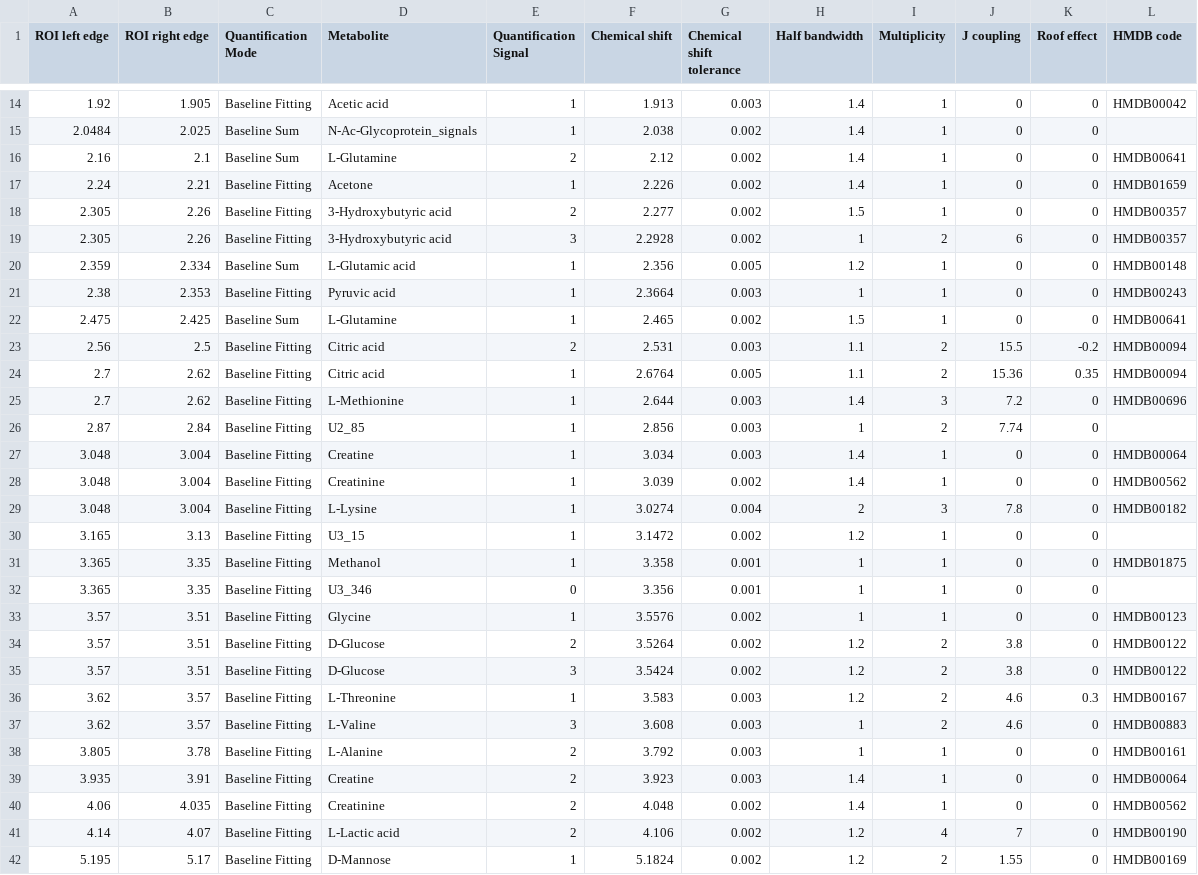
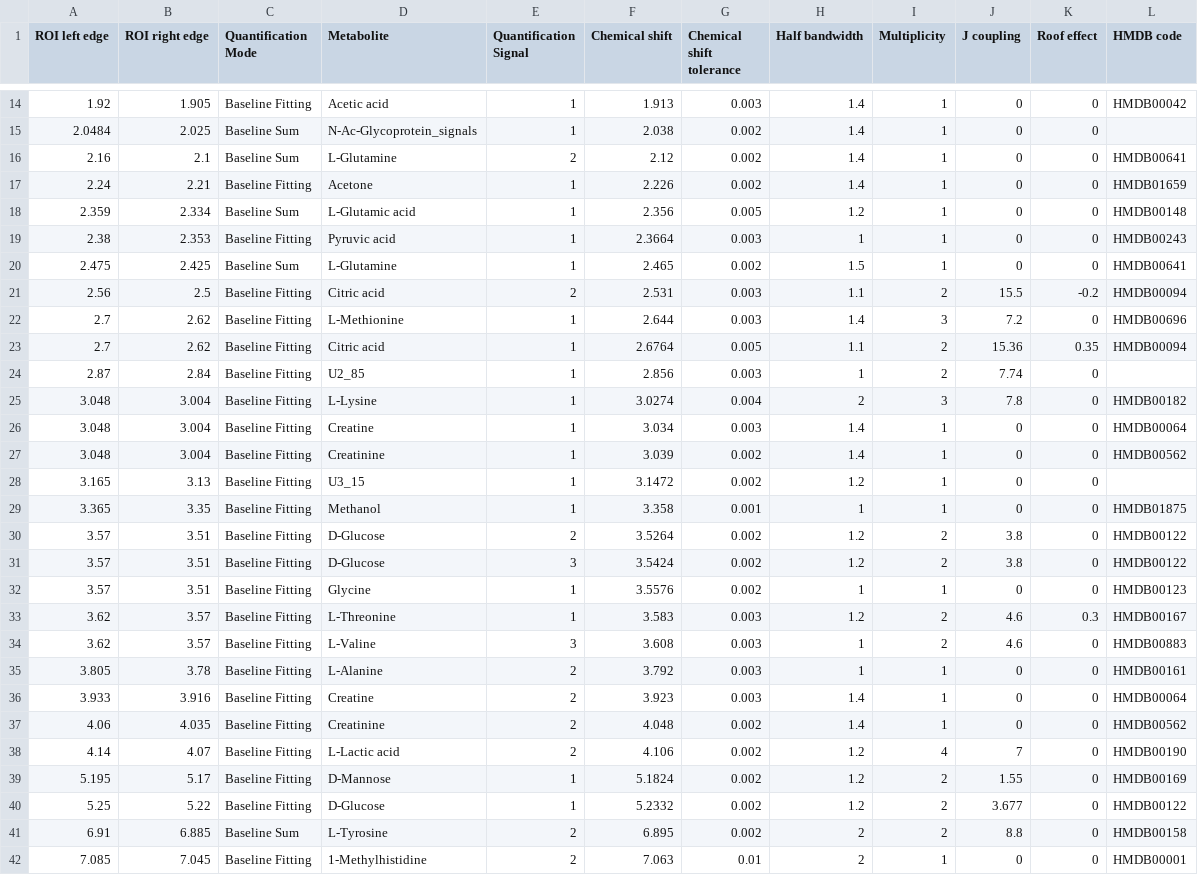
Before and after one commit to danielcanueto/rDolphin, a CSV file: inst/extdata/Blood_profile.csv, drawn as a sheet; only a part is shown, gaps mark what is left out; the shorter side is filled out with more unchanged rows; the diff covers the shown part only.

```diff
--- a/inst/extdata/Blood_profile.csv
+++ b/inst/extdata/Blood_profile.csv
@@ -17,4 +17,2 @@ ROI left edge,ROI right edge,Quantification Mode,Metabolite,Quantification Signa
 2.24,2.21,Baseline Fitting,Acetone,1,2.226,0.002,1.4,1,0,0,HMDB01659
-2.305,2.26,Baseline Fitting,3-Hydroxybutyric acid,2,2.277,0.002,1.5,1,0,0,HMDB00357
-2.305,2.26,Baseline Fitting,3-Hydroxybutyric acid,3,2.2928,0.002,1,2,6,0,HMDB00357
 2.359,2.334,Baseline Sum,L-Glutamic acid,1,2.356,0.005,1.2,1,0,0,HMDB00148
@@ -23,14 +21,13 @@ ROI left edge,ROI right edge,Quantification Mode,Metabolite,Quantification Signa
 2.56,2.5,Baseline Fitting,Citric acid,2,2.531,0.003,1.1,2,15.5,-0.2,HMDB00094
+2.7,2.62,Baseline Fitting,L-Methionine,1,2.644,0.003,1.4,3,7.2,0,HMDB00696
 2.7,2.62,Baseline Fitting,Citric acid,1,2.6764,0.005,1.1,2,15.36,0.35,HMDB00094
-2.7,2.62,Baseline Fitting,L-Methionine,1,2.644,0.003,1.4,3,7.2,0,HMDB00696
 2.87,2.84,Baseline Fitting,U2_85,1,2.856,0.003,1,2,7.74,0,
+3.048,3.004,Baseline Fitting,L-Lysine,1,3.0274,0.004,2,3,7.8,0,HMDB00182
 3.048,3.004,Baseline Fitting,Creatine,1,3.034,0.003,1.4,1,0,0,HMDB00064
 3.048,3.004,Baseline Fitting,Creatinine,1,3.039,0.002,1.4,1,0,0,HMDB00562
-3.048,3.004,Baseline Fitting,L-Lysine,1,3.0274,0.004,2,3,7.8,0,HMDB00182
 3.165,3.13,Baseline Fitting,U3_15,1,3.1472,0.002,1.2,1,0,0,
 3.365,3.35,Baseline Fitting,Methanol,1,3.358,0.001,1,1,0,0,HMDB01875
-3.365,3.35,Baseline Fitting,U3_346,0,3.356,0.001,1,1,0,0,
-3.57,3.51,Baseline Fitting,Glycine,1,3.5576,0.002,1,1,0,0,HMDB00123
 3.57,3.51,Baseline Fitting,D-Glucose,2,3.5264,0.002,1.2,2,3.8,0,HMDB00122
 3.57,3.51,Baseline Fitting,D-Glucose,3,3.5424,0.002,1.2,2,3.8,0,HMDB00122
+3.57,3.51,Baseline Fitting,Glycine,1,3.5576,0.002,1,1,0,0,HMDB00123
 3.62,3.57,Baseline Fitting,L-Threonine,1,3.583,0.003,1.2,2,4.6,0.3,HMDB00167
@@ -38,3 +35,3 @@ ROI left edge,ROI right edge,Quantification Mode,Metabolite,Quantification Signa
 3.805,3.78,Baseline Fitting,L-Alanine,2,3.792,0.003,1,1,0,0,HMDB00161
-3.935,3.91,Baseline Fitting,Creatine,2,3.923,0.003,1.4,1,0,0,HMDB00064
+3.933,3.916,Baseline Fitting,Creatine,2,3.923,0.003,1.4,1,0,0,HMDB00064
 4.06,4.035,Baseline Fitting,Creatinine,2,4.048,0.002,1.4,1,0,0,HMDB00562
```
Also changed, not shown: 3 moved rows elsewhere in this file, 1 other file.
